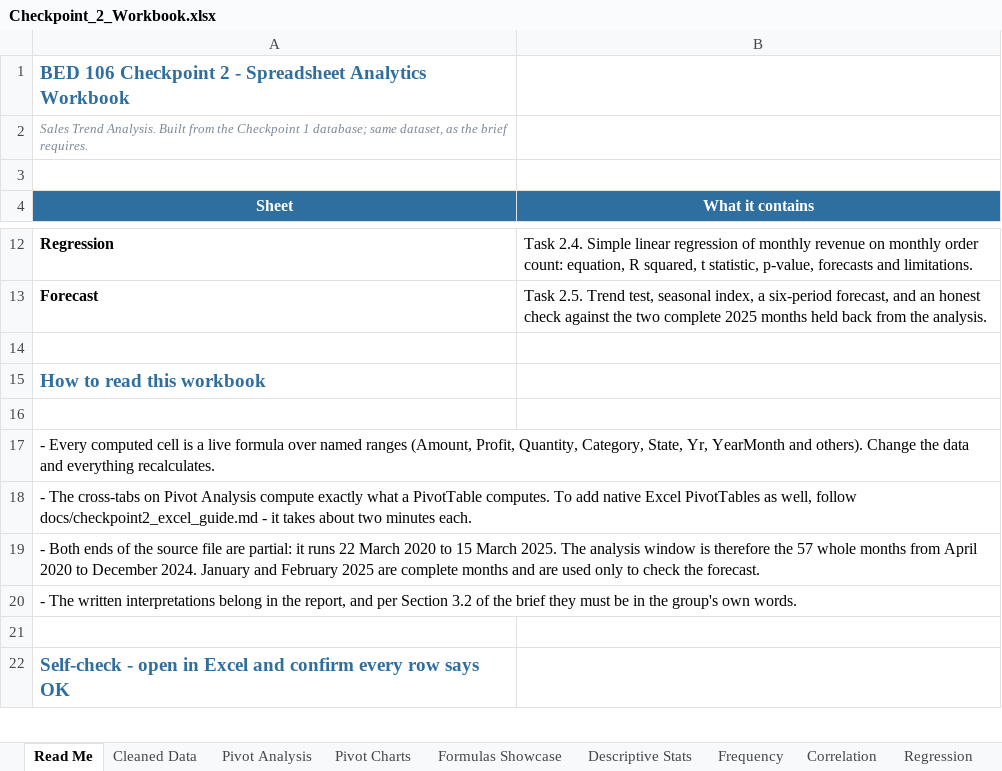
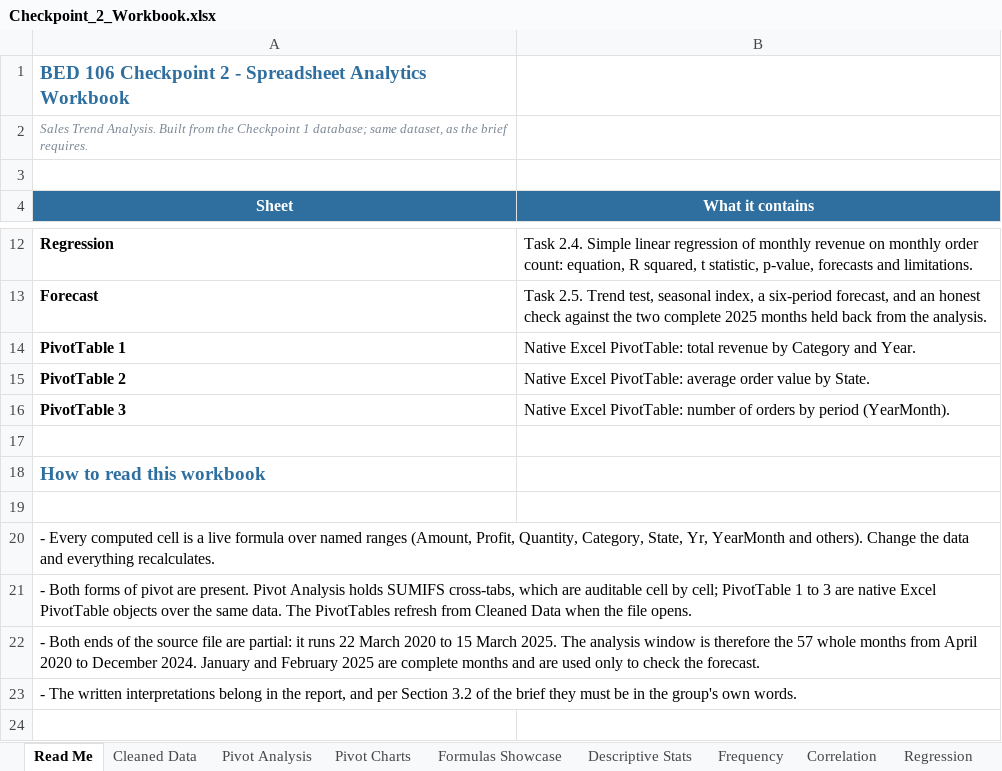
Before and after one commit to ZeroXJune/BED108_BusinessAnalytics, an Excel workbook: reports/Checkpoint_2_Workbook.xlsx, sheet Read Me, drawn as a sheet; only a part is shown, gaps mark what is left out; the shorter side is filled out with more unchanged rows; values as stored, in another font and other column widths than the file's, no borders; addresses are those after the commit; the diff names each change by its address in the sheet, - before the commit and + after, or states it on an @@ line.

```diff
--- a/reports/Checkpoint_2_Workbook.xlsx (sheet Read Me)
+++ b/reports/Checkpoint_2_Workbook.xlsx (sheet Read Me)
+row 14: PivotTable 1 | Native Excel PivotTable: total revenue by Category and Year.
+row 15: PivotTable 2 | Native Excel PivotTable: average order value by State.
+row 16: PivotTable 3 | Native Excel PivotTable: number of orders by period (YearMonth).
-A21 (Sheet): - The cross-tabs on Pivot Analysis compute exactly what a PivotTable computes. To add native Excel PivotTables as well, follow docs/checkpoint2_excel_guide.md - it takes about two minutes each.
+A21 (Sheet): - Both forms of pivot are present. Pivot Analysis holds SUMIFS cross-tabs, which are auditable cell by cell; PivotTable 1 to 3 are native Excel PivotTable objects over the same data. The PivotTables refresh from Cleaned Data when the file opens.
```
Also changed, not shown: sheet Pivot Analysis, other sheet tabs, 8 other files.
